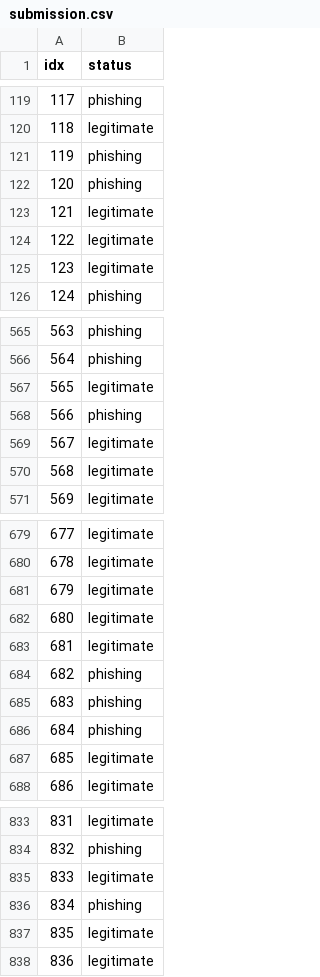
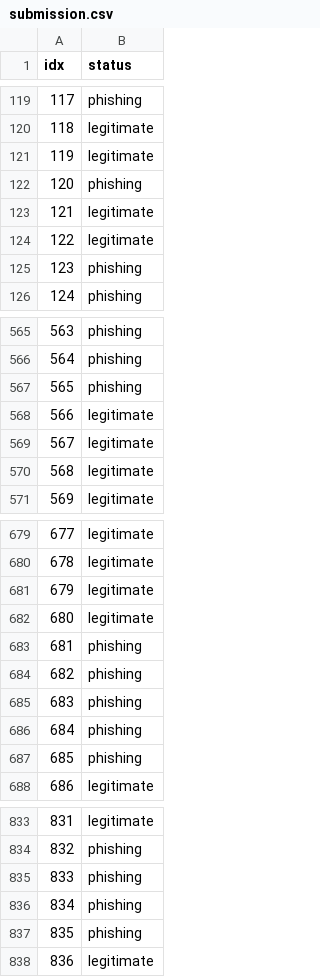
Before and after one commit to elisamartins/Intelligence-Artificielle, a CSV file: TP3/data/submission.csv, drawn as a sheet; only a part is shown, gaps mark what is left out; the diff covers the shown part only.

```diff
--- a/TP3/data/submission.csv
+++ b/TP3/data/submission.csv
@@ -120,3 +120,3 @@ idx,status
 118,legitimate
-119,phishing
+119,legitimate
 120,phishing
@@ -124,3 +124,3 @@ idx,status
 122,legitimate
-123,legitimate
+123,phishing
 124,phishing
@@ -566,4 +566,4 @@ idx,status
 564,phishing
-565,legitimate
-566,phishing
+565,phishing
+566,legitimate
 567,legitimate
@@ -682,3 +682,3 @@ idx,status
 680,legitimate
-681,legitimate
+681,phishing
 682,phishing
@@ -686,3 +686,3 @@ idx,status
 684,phishing
-685,legitimate
+685,phishing
 686,legitimate
@@ -834,5 +834,5 @@ idx,status
 832,phishing
-833,legitimate
+833,phishing
 834,phishing
-835,legitimate
+835,phishing
 836,legitimate
```
Also changed, not shown: 93 edited cells elsewhere in this file, TP3/data/for-testing.csv, TP3/data/results-minus-test.csv, 1 other file.
